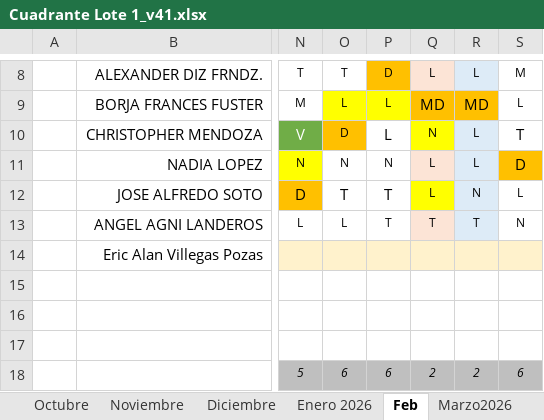
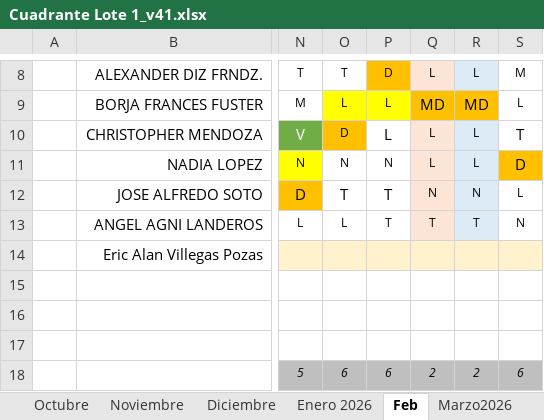
Before and after one commit to inbego/Archivos-del-Banco, an Excel workbook: Cuadrante Lote 1_v41.xlsx, sheet Feb, drawn as a sheet; only a part is shown, gaps mark what is left out; values as stored, in another font and other column widths than the file's, no borders; charts and pictures not drawn; the diff names each change by its address in the sheet, - before the commit and + after, or states it on an @@ line.

```diff
--- a/Cuadrante Lote 1_v41.xlsx (sheet Feb)
+++ b/Cuadrante Lote 1_v41.xlsx (sheet Feb)
-Q10: N
+Q10: L
-Q10 fill: #FFFF00
+Q10 fill: #FCE4D6
-Q12: L
+Q12: N
-Q12 fill: #FFFF00
+Q12 fill: #FCE4D6
```
Also changed, not shown: sheet Marzo2026, sheet Abril2026.
